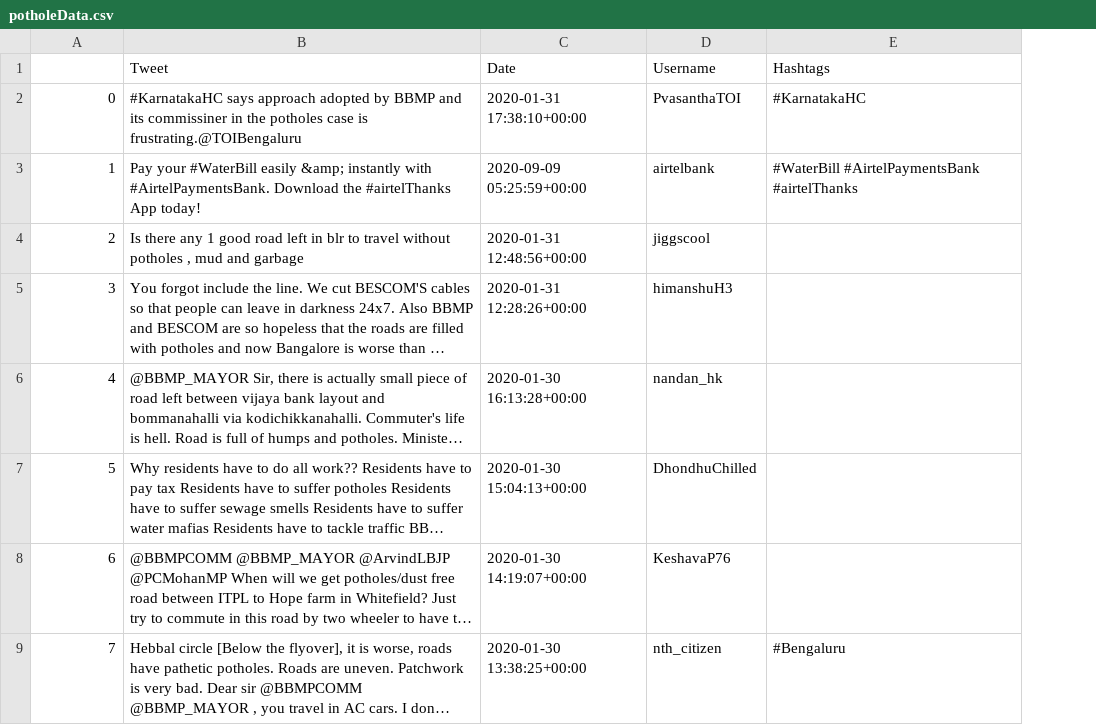
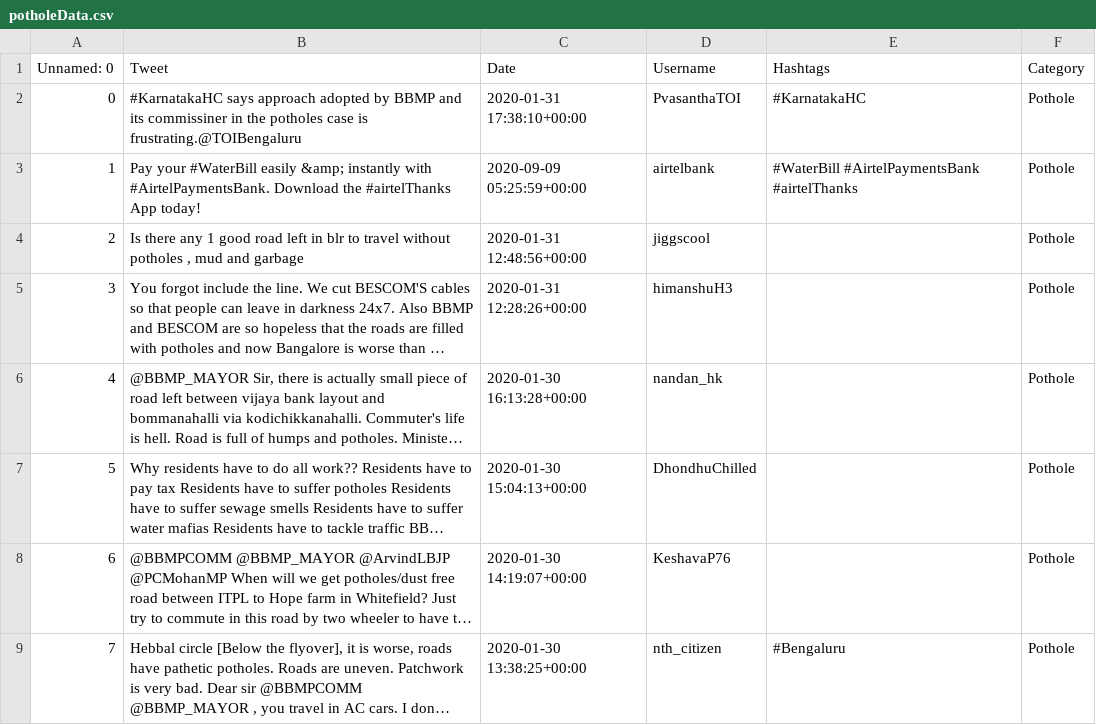
Before and after one commit to ShriyaShankar/mini-project, a CSV file: Datasets/potholeData.csv, drawn as a sheet; only a part is shown; long unchanged cells end in …; the diff names each change by its address in the sheet, - before the commit and + after, or states it on an @@ line.

Commit message:
added pothole category

```diff
--- a/Datasets/potholeData.csv
+++ b/Datasets/potholeData.csv
+column F (Category), rows 2-9: all Pothole
-A1: (empty)
+A1: Unnamed: 0
```
Also changed, not shown: 1 other file.
